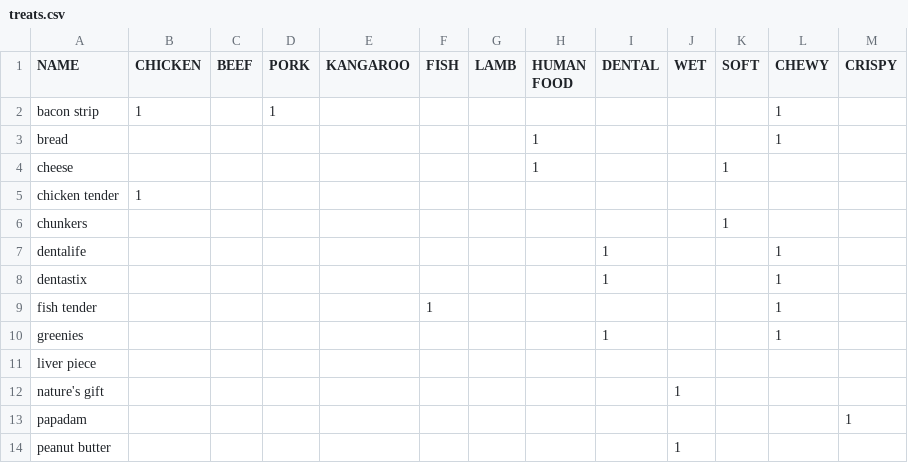
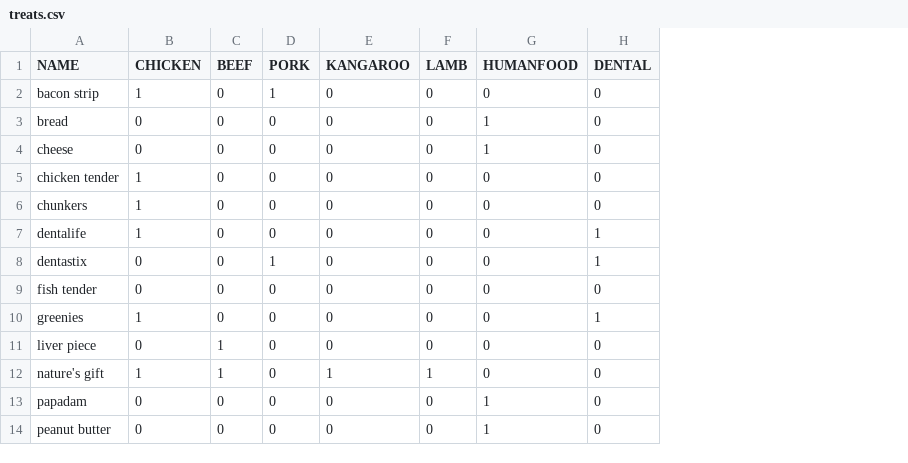
Before and after one commit to keeeal/dog-treats, a CSV file: data/treats.csv, drawn as a sheet; only a part is shown; removed rows and columns are numbered as before the commit, all else as after; the diff covers the shown part only; the diff names each change by its address in the sheet, - before the commit and + after, or states it on an @@ line.

```diff
--- a/data/treats.csv
+++ b/data/treats.csv
-column F (FISH), row 9: 1
-column H (HUMAN FOOD), rows 3-4: 1 | 1
+column G (HUMANFOOD), rows 2-14: 0 | 1 | 1 | 0 | 0 | 0 | 0 | 0 | 0 | 0 | 0 | 1 | 1
-column J (WET), rows 12-14: 1 |  | 1
-column K (SOFT), rows 4-6: 1 |  | 1
-column L (CHEWY), rows 2-10: 1 | 1 |  |  |  | 1 | 1 | 1 | 1
-column M (CRISPY), row 13: 1
-C2:C10 (BEEF): (empty)
+C2:C10 (BEEF): 0
-E2:E11 (KANGAROO): (empty)
+E2:E11 (KANGAROO): 0
-F2:F11 (LAMB): (empty)
+F2:F11 (LAMB): 0
-H2:H6 (DENTAL): (empty)
+H2:H6 (DENTAL): 0
-B3:B4 (CHICKEN): (empty)
+B3:B4 (CHICKEN): 0
-D3:D7 (PORK): (empty)
+D3:D7 (PORK): 0
-B6:B7 (CHICKEN): (empty)
+B6:B7 (CHICKEN): 1
-B8:B9 (CHICKEN): (empty)
+B8:B9 (CHICKEN): 0
-D8 (PORK): (empty)
+D8 (PORK): 1
-D9:D14 (PORK): (empty)
+D9:D14 (PORK): 0
-H9 (DENTAL): (empty)
+H9 (DENTAL): 0
-B10 (CHICKEN): (empty)
+B10 (CHICKEN): 1
-B11 (CHICKEN): (empty)
+B11 (CHICKEN): 0
-C11:C12 (BEEF): (empty)
+C11:C12 (BEEF): 1
-H11:H14 (DENTAL): (empty)
+H11:H14 (DENTAL): 0
-B12 (CHICKEN): (empty)
+B12 (CHICKEN): 1
-E12 (KANGAROO): (empty)
+E12 (KANGAROO): 1
-F12 (LAMB): (empty)
+F12 (LAMB): 1
-B13:B14 (CHICKEN): (empty)
+B13:B14 (CHICKEN): 0
-C13:C14 (BEEF): (empty)
+C13:C14 (BEEF): 0
-E13:E14 (KANGAROO): (empty)
+E13:E14 (KANGAROO): 0
-F13:F14 (LAMB): (empty)
+F13:F14 (LAMB): 0
```
Also changed, not shown: 5 added columns, 1 removed column and 38 edited cells elsewhere in this file, 2 other files.
